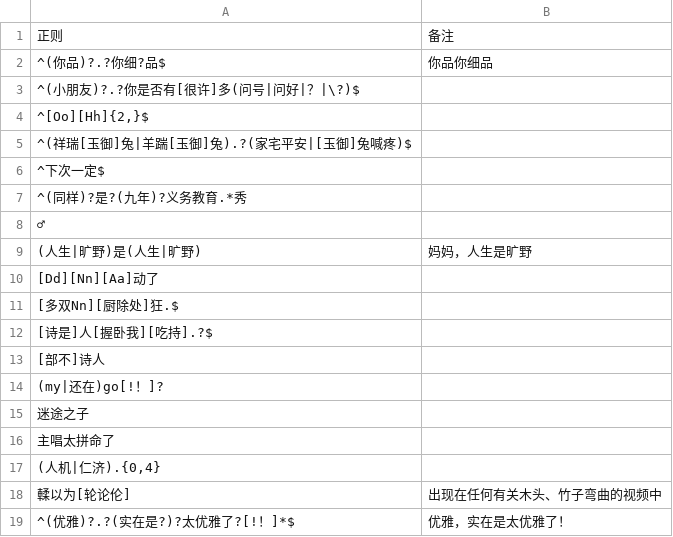
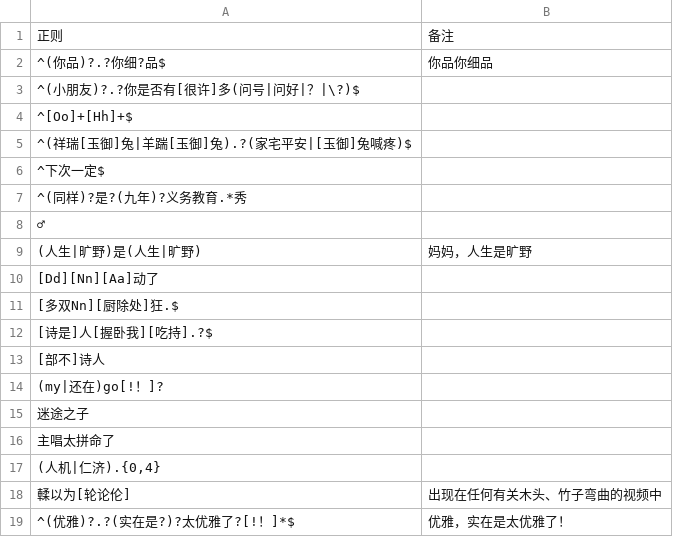
Before and after one commit to Griklit/Bilibili-Block-Word-Regex, a CSV file: Regex/烂梗.csv, drawn as a sheet.

```diff
--- a/Regex/烂梗.csv
+++ b/Regex/烂梗.csv
@@ -3,3 +3,3 @@
 "^(小朋友)?.?你是否有[很许]多(问号|问好|？|\?)$",
-"^[Oo][Hh]{2,}$",
+"^[Oo]+[Hh]+$",
 "^(祥瑞[玉御]兔|羊踹[玉御]兔).?(家宅平安|[玉御]兔喊疼)$",
```
Also changed, not shown: Regex/米哈游.csv.
